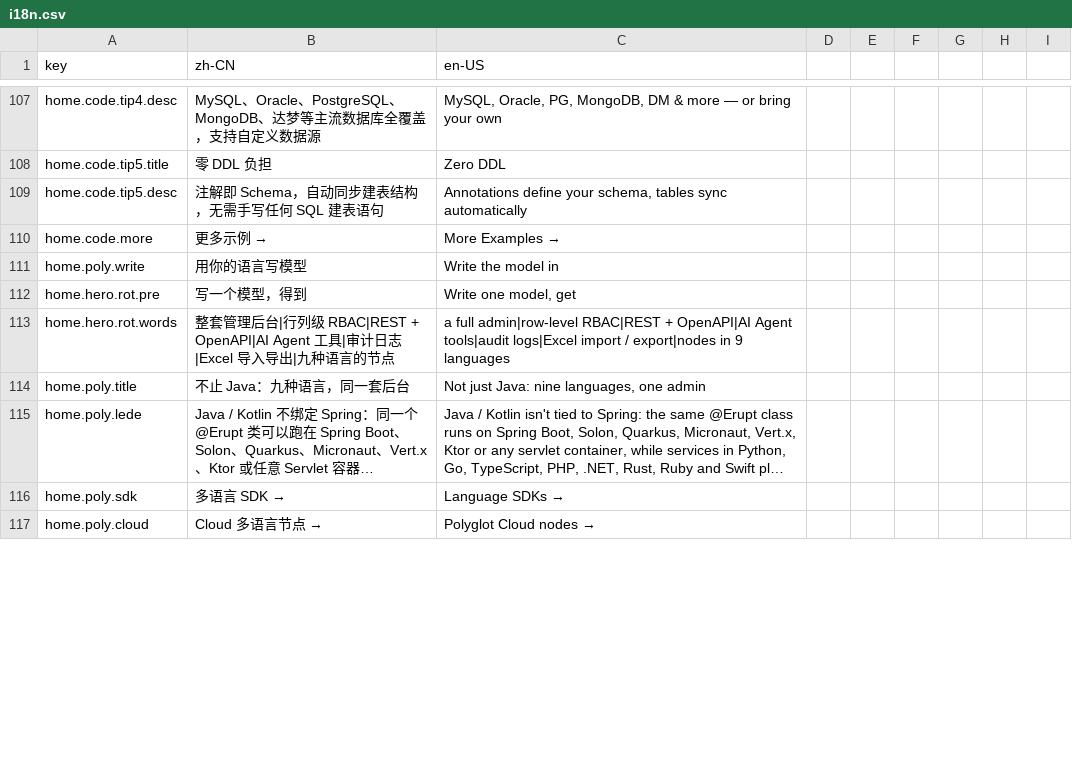
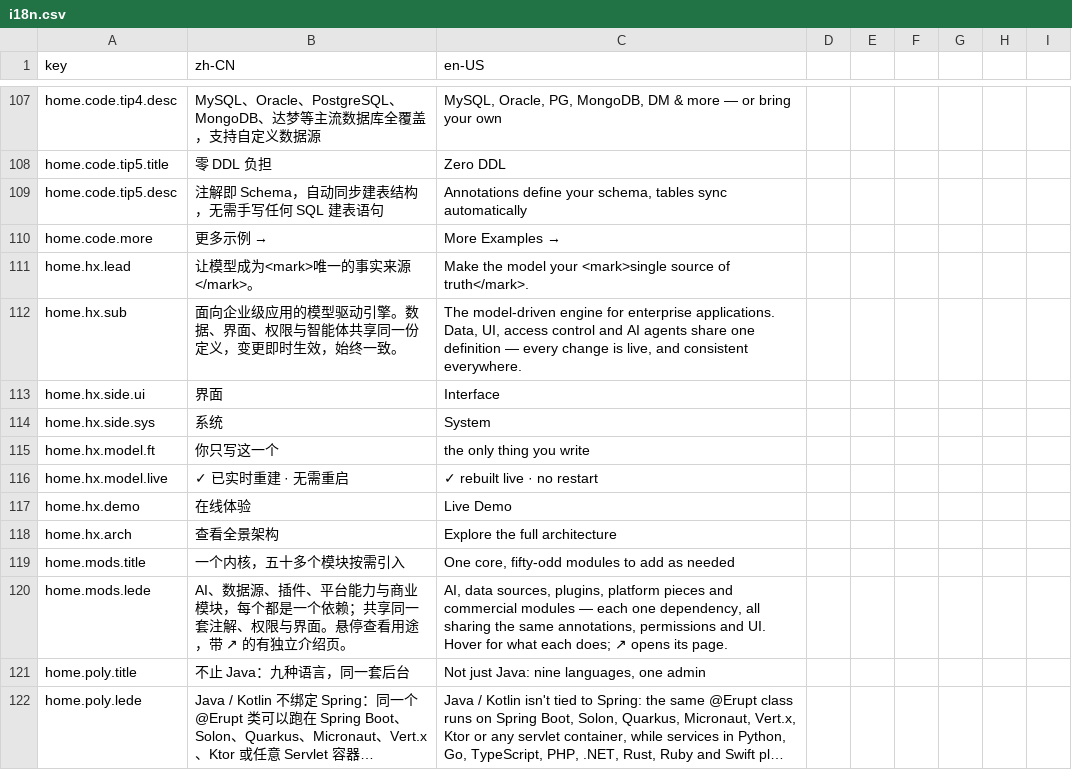
Before and after one commit to erupts/erupt-site, a CSV file: i18n.csv, drawn as a sheet; only a part is shown, gaps mark what is left out; the shorter side is filled out with more unchanged rows; long unchanged cells end in …; removed rows and columns are numbered as before the commit, all else as after; the diff names each change by its address in the sheet, - before the commit and + after, or states it on an @@ line.

```diff
--- a/i18n.csv
+++ b/i18n.csv
-row 111: home.poly.write | 用你的语言写模型 | Write the model in
-row 112: home.hero.rot.pre | 写一个模型，得到 | Write one model, get
-row 113: home.hero.rot.words | 整套管理后台|行列级 RBAC|REST + OpenAPI|AI Agent 工具|审计日志|Excel 导入导出|九种语言的节点 | a full admin|row-level RBAC|REST + OpenAPI|AI Agent tools|audit logs|Excel import / export|nodes in 9 languages
+row 111: home.hx.lead | 让模型成为<mark>唯一的事实来源</mark>。 | Make the model your <mark>single source of truth</mark>.
+row 112: home.hx.sub | 面向企业级应用的模型驱动引擎。数据、界面、权限与智能体共享同一份定义，变更即时生效，始终一致。 | The model-driven engine for enterprise applications. Data, UI, access control and AI agents share one definition — every change is live, and consistent everywhere.
+row 113: home.hx.side.ui | 界面 | Interface
+row 114: home.hx.side.sys | 系统 | System
+row 115: home.hx.model.ft | 你只写这一个 | the only thing you write
+row 116: home.hx.model.live | ✓ 已实时重建 · 无需重启 | ✓ rebuilt live · no restart
+row 117: home.hx.demo | 在线体验 | Live Demo
+row 118: home.hx.arch | 查看全景架构 | Explore the full architecture
+row 119: home.mods.title | 一个内核，五十多个模块按需引入 | One core, fifty-odd modules to add as needed
+row 120: home.mods.lede | AI、数据源、插件、平台能力与商业模块，每个都是一个依赖；共享同一套注解、权限与界面。悬停查看用途，带 ↗ 的有独立介绍页。 | AI, data sources, plugins, platform pieces and commercial modules — each one dependency, all sharing the same annotations, permissions and UI. Hover for what each does; ↗ opens its page.
```
Also changed, not shown: 6 other files.
